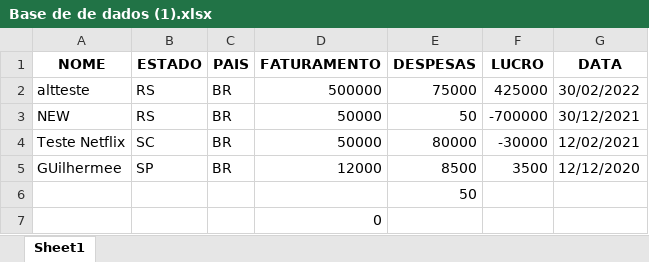
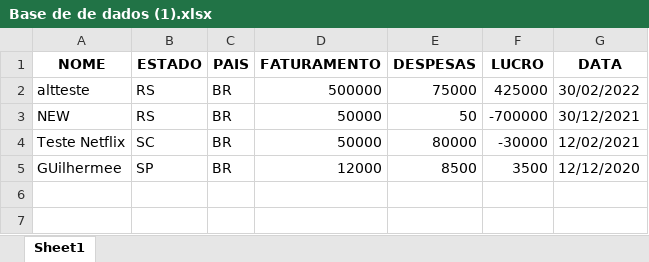
Before and after one commit to guilhermeavila77/sistema_de_controle, an Excel workbook: Base de de dados (1).xlsx, sheet Sheet1, drawn as a sheet; values as stored, in another font and other column widths than the file's, no borders; the diff names each change by its address in the sheet, - before the commit and + after, or states it on an @@ line.

```diff
--- a/Base de de dados (1).xlsx (sheet Sheet1)
+++ b/Base de de dados (1).xlsx (sheet Sheet1)
-row 6:  |  |  |  | 50
-row 7:  |  |  | 0
```
Also changed, not shown: 2 other files.
